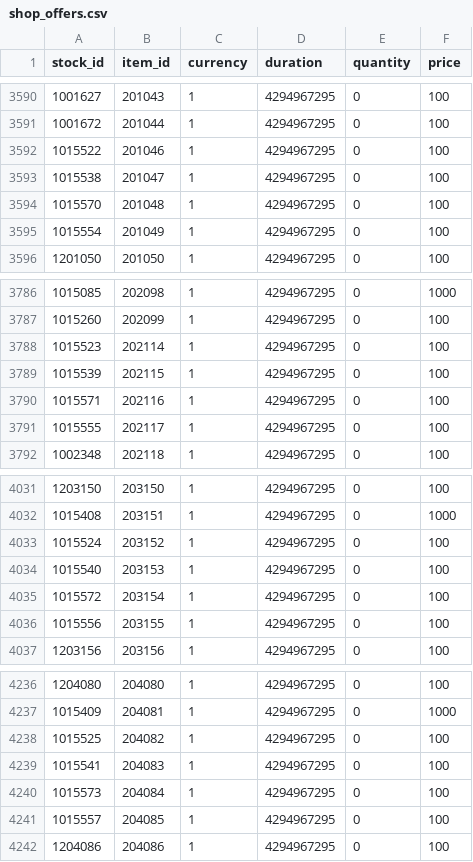
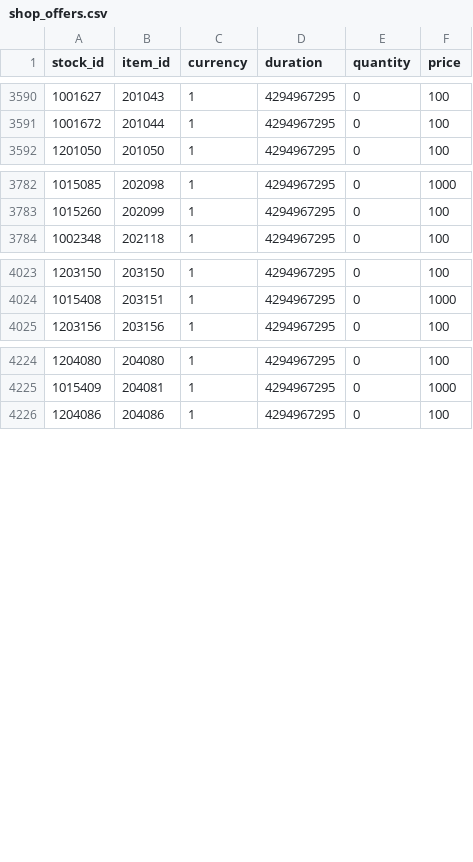
Before and after one commit to CCasusensa/BubbleFighter_KR1304_Server, a CSV file: data/shop/shop_offers.csv, drawn as a sheet; only a part is shown, gaps mark what is left out.

```diff
--- a/data/shop/shop_offers.csv
+++ b/data/shop/shop_offers.csv
@@ -3591,6 +3591,2 @@
 1001672,201044,1,4294967295,0,100
-1015522,201046,1,4294967295,0,100
-1015538,201047,1,4294967295,0,100
-1015570,201048,1,4294967295,0,100
-1015554,201049,1,4294967295,0,100
 1201050,201050,1,4294967295,0,100
@@ -3787,6 +3783,2 @@
 1015260,202099,1,4294967295,0,100
-1015523,202114,1,4294967295,0,100
-1015539,202115,1,4294967295,0,100
-1015571,202116,1,4294967295,0,100
-1015555,202117,1,4294967295,0,100
 1002348,202118,1,4294967295,0,100
@@ -4032,6 +4024,2 @@
 1015408,203151,1,4294967295,0,1000
-1015524,203152,1,4294967295,0,100
-1015540,203153,1,4294967295,0,100
-1015572,203154,1,4294967295,0,100
-1015556,203155,1,4294967295,0,100
 1203156,203156,1,4294967295,0,100
@@ -4237,6 +4225,2 @@
 1015409,204081,1,4294967295,0,1000
-1015525,204082,1,4294967295,0,100
-1015541,204083,1,4294967295,0,100
-1015573,204084,1,4294967295,0,100
-1015557,204085,1,4294967295,0,100
 1204086,204086,1,4294967295,0,100
```
Also changed, not shown: data/shop/shop_items.csv, 2 other files.
